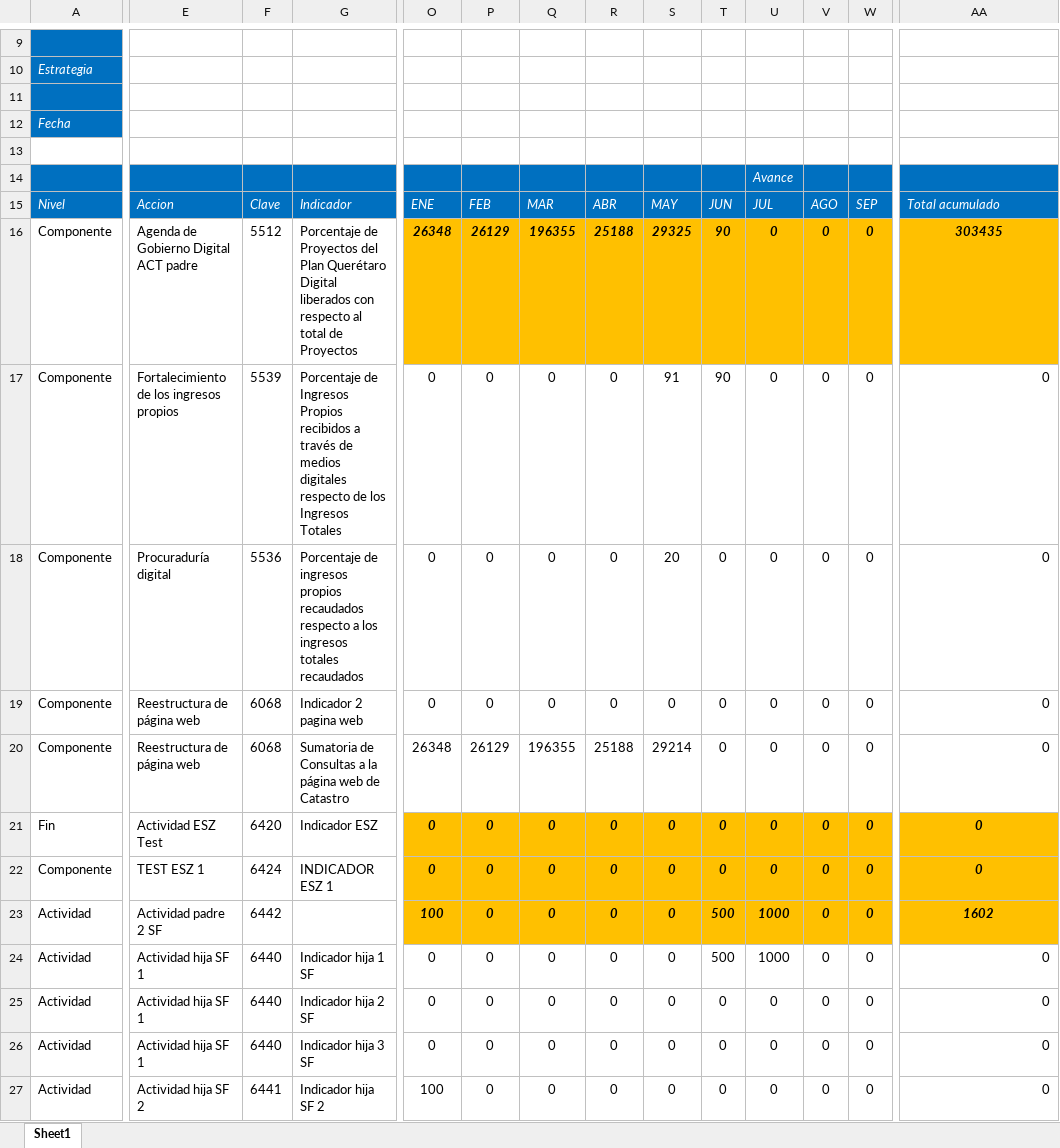
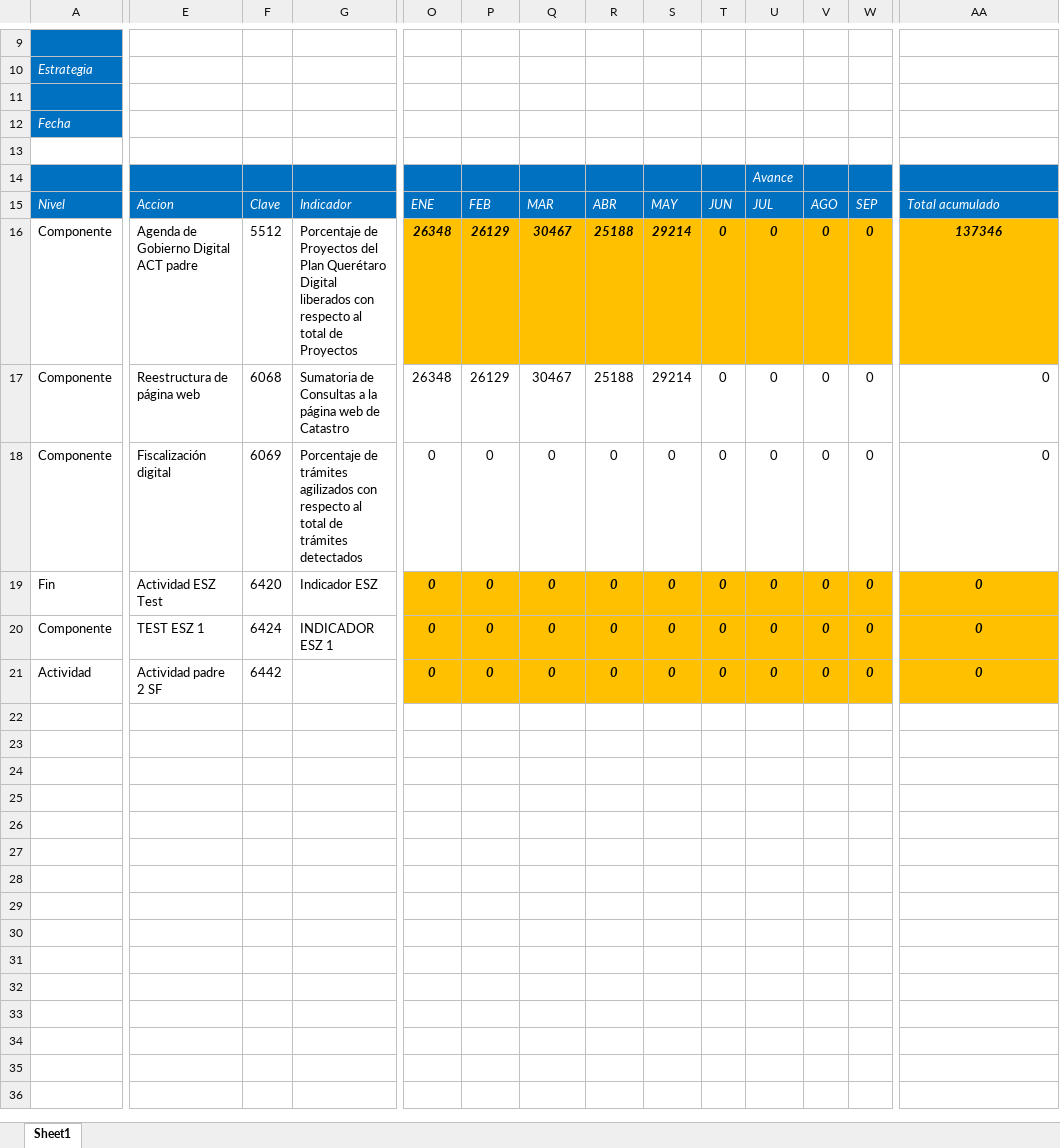
Before and after one commit to ManuelEuan/sigo, an Excel workbook: public/reportes/reporteCombinado.xlsx, sheet Sheet1, drawn as a sheet; only a part is shown, gaps mark what is left out; values as stored, in another font and other column widths than the file's, no borders; removed rows and columns are numbered as before the commit, all else as after; rows hold the shown columns only; the diff covers the shown part only; the diff names each change by its address in the sheet, - before the commit and + after, or states it on an @@ line.

Commit message:
reporte combinado

```diff
--- a/public/reportes/reporteCombinado.xlsx (sheet Sheet1)
+++ b/public/reportes/reporteCombinado.xlsx (sheet Sheet1)
-Q16: 196355
+Q16: 30467
-S16: 29325
+S16: 29214
-T16: 90
+T16: 0
-AA16: 303435
+AA16: 137346
-row 17: Componente | Fortalecimiento de los ingresos propios | 5539 | Porcentaje de Ingresos Propios recibidos a través de medios digitales respecto de los Ingresos Totales | 0 | 0 | 0 | 0 | 91 | 90 | 0 | 0 | 0 | 0
-E17: Procuraduría digital
+E17: Reestructura de página web
-F17: 5536
+F17: 6068
-G17: Porcentaje de ingresos propios recaudados respecto a los ingresos totales recaudados
+G17: Sumatoria de Consultas a la página web de Catastro
-O17: 0
+O17: 26348
-P17: 0
+P17: 26129
-Q17: 0
+Q17: 30467
-R17: 0
+R17: 25188
-S17: 20
+S17: 29214
-E18: Reestructura de página web
+E18: Fiscalización digital
-F18: 6068
+F18: 6069
-G18: Indicador 2 pagina web
+G18: Porcentaje de trámites agilizados con respecto al total de trámites detectados
-row 20: Componente | Reestructura de página web | 6068 | Sumatoria de Consultas a la página web de Catastro | 26348 | 26129 | 196355 | 25188 | 29214 | 0 | 0 | 0 | 0 | 0
-row 23: Actividad | Actividad padre 2 SF | 6442 |  | 100 | 0 | 0 | 0 | 0 | 500 | 1000 | 0 | 0 | 1602
-row 24: Actividad | Actividad hija SF 1 | 6440 | Indicador hija 1 SF | 0 | 0 | 0 | 0 | 0 | 500 | 1000 | 0 | 0 | 0
-E21: Actividad hija SF 1
+E21: Actividad padre 2 SF
-F21: 6440
+F21: 6442
-G21: Indicador hija 2 SF
+G21: (empty)
@@ O21:AA21 fill: none → #FFC000, bold: off → on, italic: off → on @@
-AA21 alignment: right
+AA21 alignment: center
-row 26: Actividad | Actividad hija SF 1 | 6440 | Indicador hija 3 SF | 0 | 0 | 0 | 0 | 0 | 0 | 0 | 0 | 0 | 0
-row 27: Actividad | Actividad hija SF 2 | 6441 | Indicador hija SF 2 | 100 | 0 | 0 | 0 | 0 | 0 | 0 | 0 | 0 | 0
```
Also changed, not shown: 1 edited cell and cell formats elsewhere in this sheet, 4 other files.
